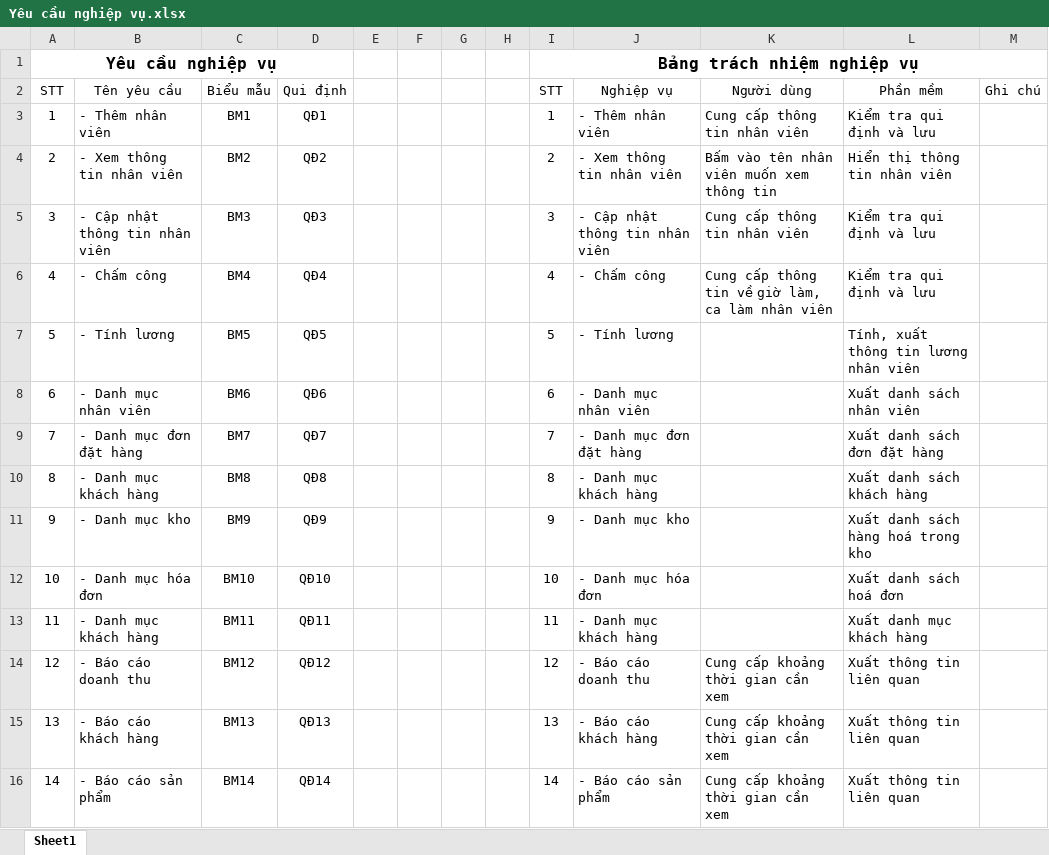
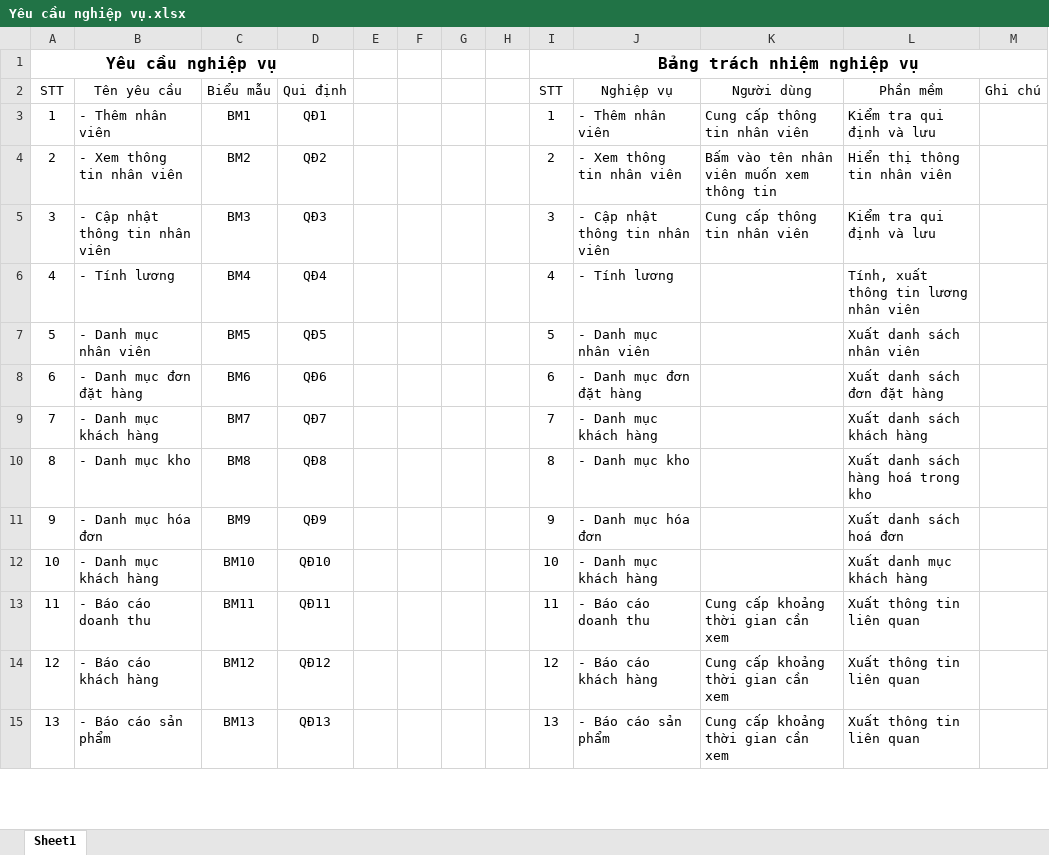
Before and after one commit to CNPM-Team-1/CNPM, an Excel workbook: Phân tích/Yêu cầu nghiệp vụ.xlsx, sheet Sheet1, drawn as a sheet; only a part is shown; values as stored, in another font and other column widths than the file's, no borders; removed rows and columns are numbered as before the commit, all else as after; the diff covers the shown part only; the diff names each change by its address in the sheet, - before the commit and + after, or states it on an @@ line.

Commit message:
thêm biểu mẫu

```diff
--- a/Phân tích/Yêu cầu nghiệp vụ.xlsx (sheet Sheet1)
+++ b/Phân tích/Yêu cầu nghiệp vụ.xlsx (sheet Sheet1)
-row 6: 4 | - Chấm công | BM4 | QĐ4 |  |  |  |  | 4 | - Chấm công | Cung cấp thông tin về giờ làm, ca làm nhân viên | Kiểm tra qui định và lưu
@@ column A (STT) renumbered from row 6 down @@
-C6 (Biểu mẫu): BM5
+C6 (Biểu mẫu): BM4
-D6 (Qui định): QĐ5
+D6 (Qui định): QĐ4
-I6 (STT): 5
+I6 (STT): 4
-C7 (Biểu mẫu): BM6
+C7 (Biểu mẫu): BM5
-D7 (Qui định): QĐ6
+D7 (Qui định): QĐ5
-I7 (STT): 6
+I7 (STT): 5
-C8 (Biểu mẫu): BM7
+C8 (Biểu mẫu): BM6
-D8 (Qui định): QĐ7
+D8 (Qui định): QĐ6
-I8 (STT): 7
+I8 (STT): 6
-C9 (Biểu mẫu): BM8
+C9 (Biểu mẫu): BM7
-D9 (Qui định): QĐ8
+D9 (Qui định): QĐ7
-I9 (STT): 8
+I9 (STT): 7
-C10 (Biểu mẫu): BM9
+C10 (Biểu mẫu): BM8
-D10 (Qui định): QĐ9
+D10 (Qui định): QĐ8
-I10 (STT): 9
+I10 (STT): 8
-C11 (Biểu mẫu): BM10
+C11 (Biểu mẫu): BM9
-D11 (Qui định): QĐ10
+D11 (Qui định): QĐ9
-I11 (STT): 10
+I11 (STT): 9
-C12 (Biểu mẫu): BM11
+C12 (Biểu mẫu): BM10
-D12 (Qui định): QĐ11
+D12 (Qui định): QĐ10
-I12 (STT): 11
+I12 (STT): 10
-C13 (Biểu mẫu): BM12
+C13 (Biểu mẫu): BM11
-D13 (Qui định): QĐ12
+D13 (Qui định): QĐ11
-I13 (STT): 12
+I13 (STT): 11
-C14 (Biểu mẫu): BM13
+C14 (Biểu mẫu): BM12
-D14 (Qui định): QĐ13
+D14 (Qui định): QĐ12
-I14 (STT): 13
+I14 (STT): 12
-C15 (Biểu mẫu): BM14
+C15 (Biểu mẫu): BM13
-D15 (Qui định): QĐ14
+D15 (Qui định): QĐ13
-I15 (STT): 14
+I15 (STT): 13
```
Also changed, not shown: 64 edited cells elsewhere in this sheet, Phân tích/Yêu cầu bảo mật.xlsx, Phân tích/Yêu cầu hiệu quả.xlsx, 6 other files.
